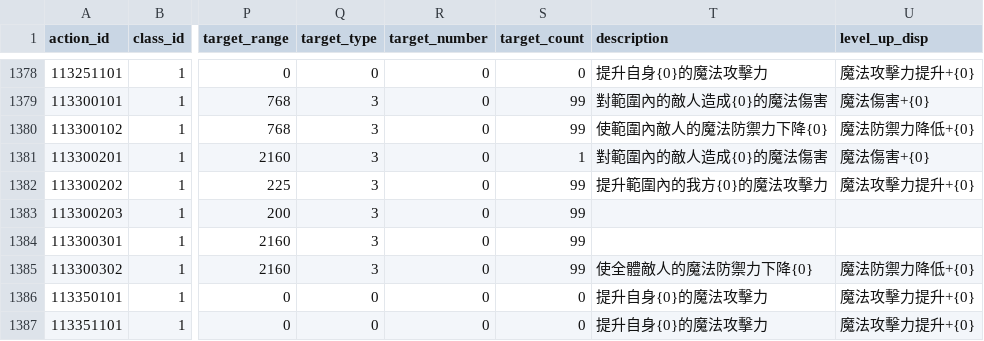
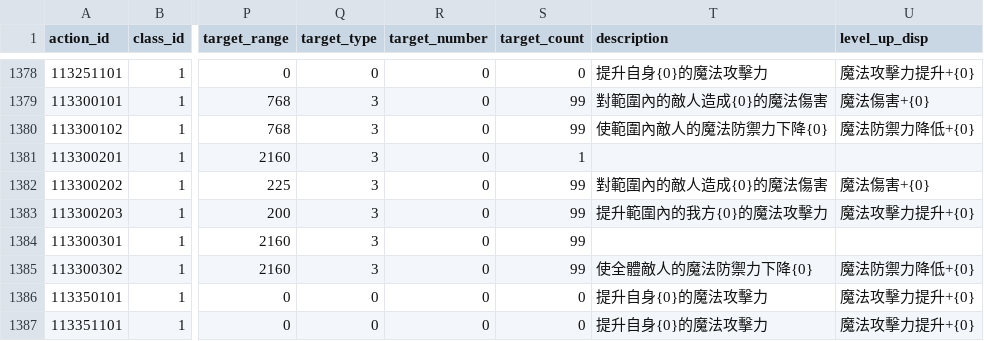
Before and after one commit to KiruyaMomochi/RediveData, a CSV file: db/csv/skill_action.csv, drawn as a sheet; only a part is shown, gaps mark what is left out; the diff names each change by its address in the sheet, - before the commit and + after, or states it on an @@ line.

```diff
--- a/db/csv/skill_action.csv
+++ b/db/csv/skill_action.csv
-T1381 (description): 對範圍內的敵人造成{0}的魔法傷害
+T1381 (description): (empty)
-U1381 (level_up_disp): 魔法傷害+{0}
+U1381 (level_up_disp): (empty)
-T1382 (description): 提升範圍內的我方{0}的魔法攻擊力
+T1382 (description): 對範圍內的敵人造成{0}的魔法傷害
-U1382 (level_up_disp): 魔法攻擊力提升+{0}
+U1382 (level_up_disp): 魔法傷害+{0}
-T1383 (description): (empty)
+T1383 (description): 提升範圍內的我方{0}的魔法攻擊力
-U1383 (level_up_disp): (empty)
+U1383 (level_up_disp): 魔法攻擊力提升+{0}
```
Also changed, not shown: 1 other file.
